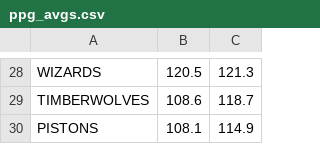
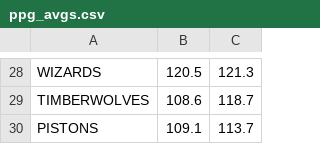
Before and after one commit to charlielogan/NBAexploration, a CSV file: data/ppg_avgs.csv, drawn as a sheet; only a part is shown, gaps mark what is left out; the diff covers the shown part only.

```diff
--- a/data/ppg_avgs.csv
+++ b/data/ppg_avgs.csv
@@ -29,2 +29,2 @@ WIZARDS,120.5,121.3
 TIMBERWOLVES,108.6,118.7
-PISTONS,108.1,114.9
+PISTONS,109.1,113.7
```
Also changed, not shown: 10 added rows, 10 removed rows, 2 moved rows and 6 edited cells elsewhere in this file.
